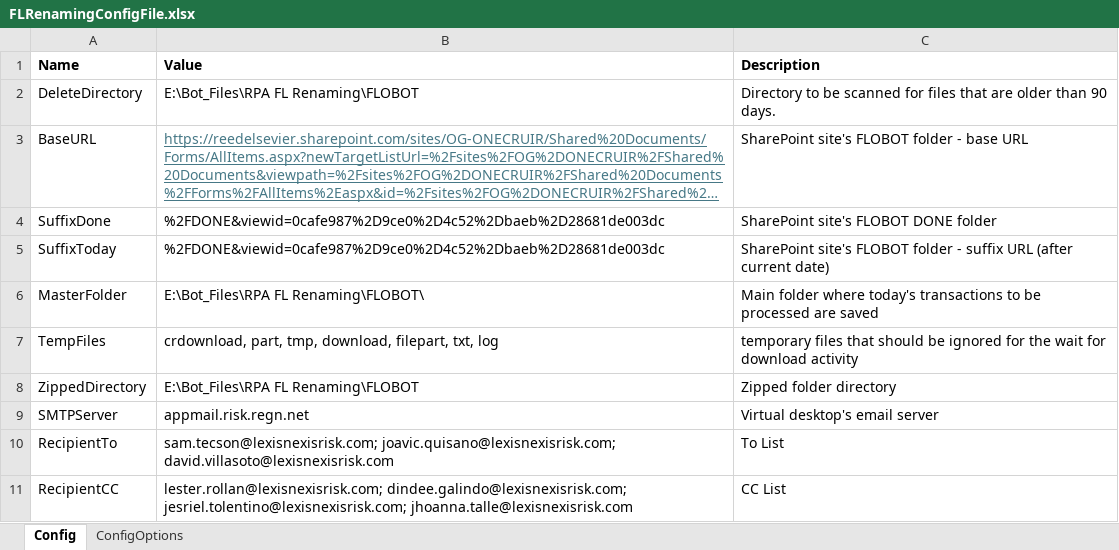
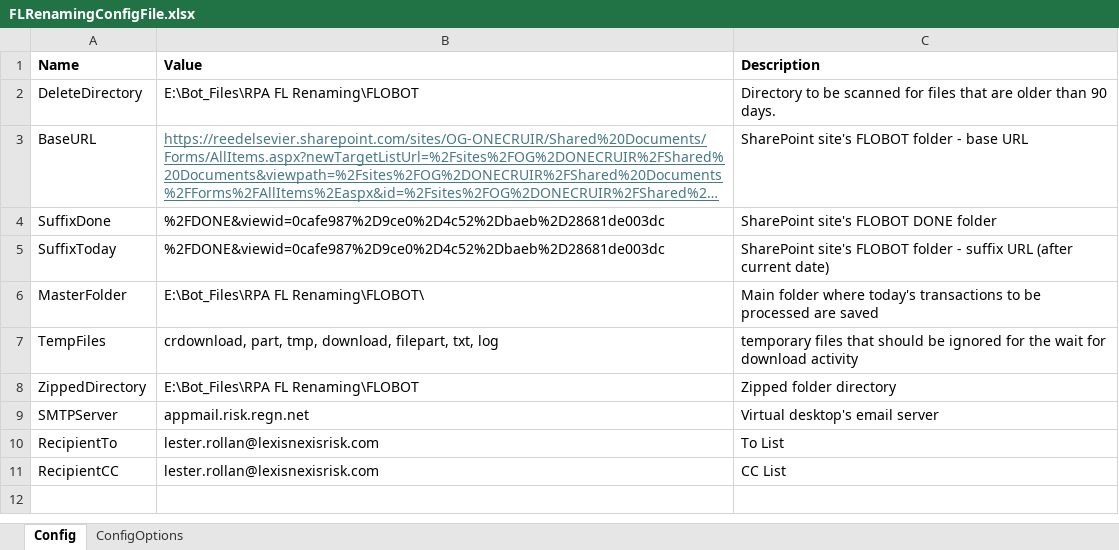
Before and after one commit to RollLe01/FLRenamingAutomationFinal, an Excel workbook: FLRenamingConfigFile.xlsx, sheet Config, drawn as a sheet; long unchanged cells end in …; values as stored, in another font and other column widths than the file's, no borders; the diff names each change by its address in the sheet, - before the commit and + after, or states it on an @@ line.

Commit message:
Updated ConfigFile (To and CC list) for testing in Orchestrator.

```diff
--- a/FLRenamingConfigFile.xlsx (sheet Config)
+++ b/FLRenamingConfigFile.xlsx (sheet Config)
-B10 (Value): sam.tecson@lexisnexisrisk.com; joavic.quisano@lexisnexisrisk.com; david.villasoto@lexisnexisrisk.com
+B10 (Value): lester.rollan@lexisnexisrisk.com
-B11 (Value): lester.rollan@lexisnexisrisk.com; dindee.galindo@lexisnexisrisk.com; jesriel.tolentino@lexisnexisrisk.com; jhoanna.talle@lexisnexisrisk.com
+B11 (Value): lester.rollan@lexisnexisrisk.com
```
Also changed, not shown: sheet ConfigOptions, 2 other files.
